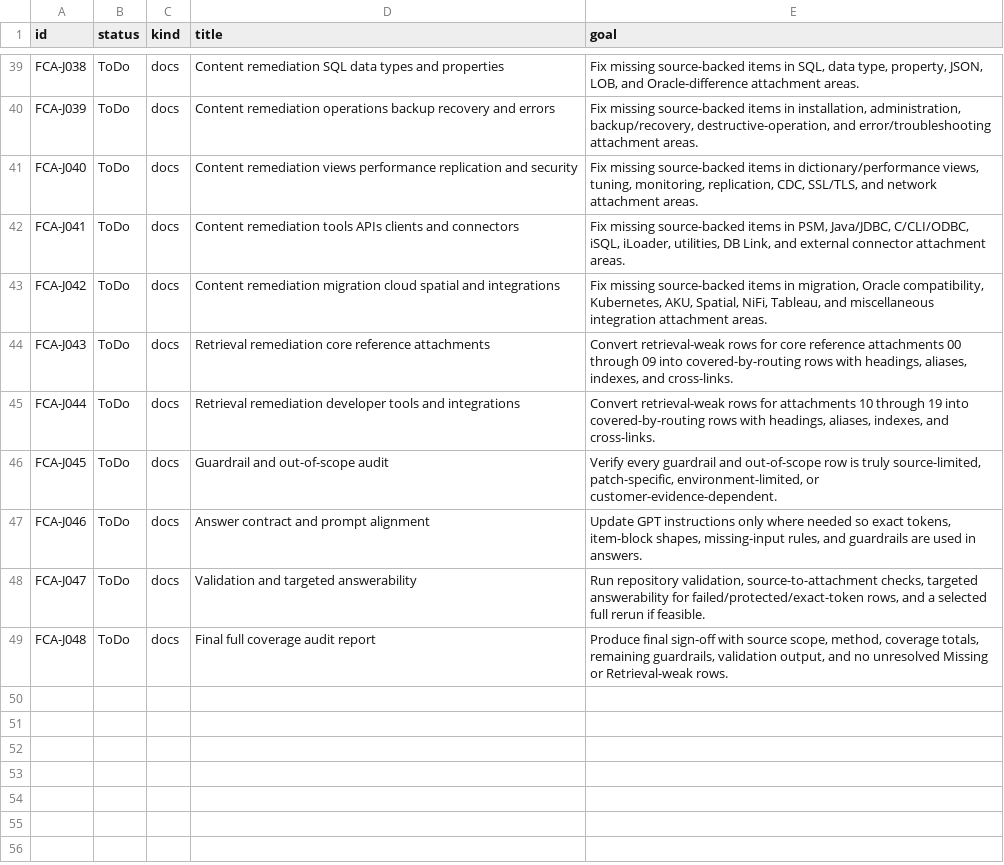
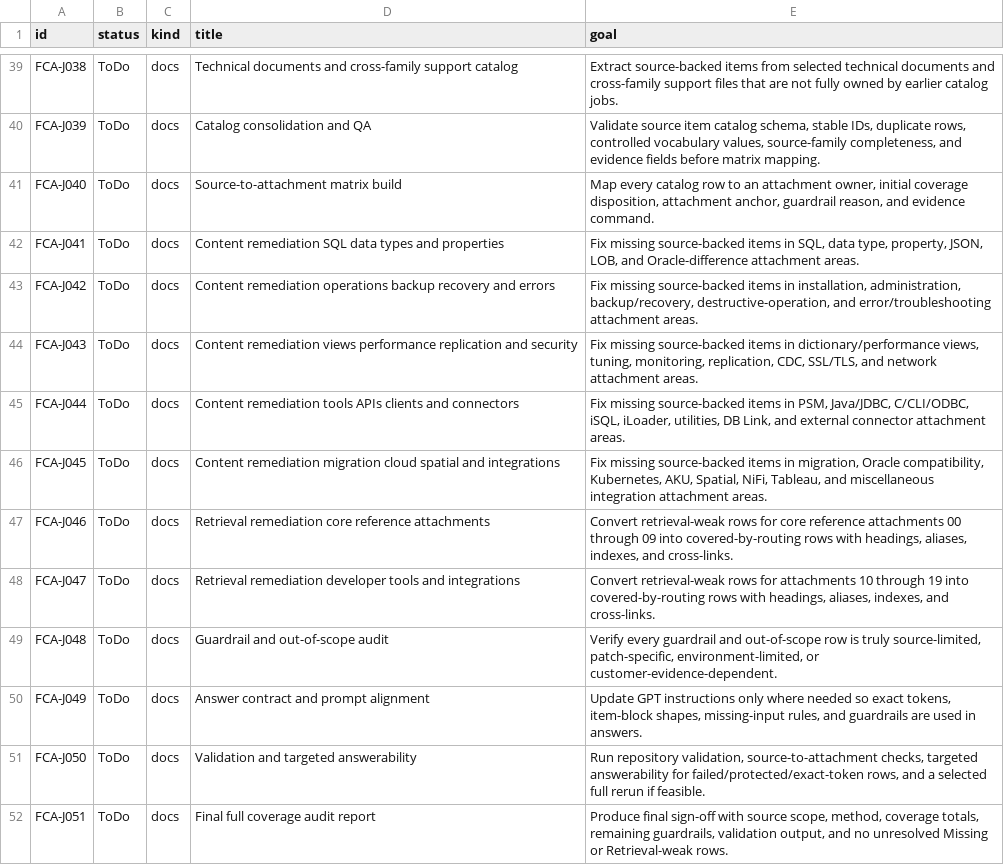
Before and after one commit to et16kr/AltibaseDocuments, a TSV file: .codex-jobs/altibase-gpt-full-coverage-audit/jobs.tsv, drawn as a sheet; only a part is shown, gaps mark what is left out; the diff covers the shown part only; the diff names each change by its address in the sheet, - before the commit and + after, or states it on an @@ line.

Commit message:
Refine full coverage audit workflow

```diff
--- a/.codex-jobs/altibase-gpt-full-coverage-audit/jobs.tsv
+++ b/.codex-jobs/altibase-gpt-full-coverage-audit/jobs.tsv
-D39 (title): Content remediation SQL data types and properties
+D39 (title): Technical documents and cross-family support catalog
-E39 (goal): Fix missing source-backed items in SQL, data type, property, JSON, LOB, and Oracle-difference attachment areas.
+E39 (goal): Extract source-backed items from selected technical documents and cross-family support files that are not fully owned by earlier catalog jobs.
-D40 (title): Content remediation operations backup recovery and errors
+D40 (title): Catalog consolidation and QA
-E40 (goal): Fix missing source-backed items in installation, administration, backup/recovery, destructive-operation, and error/troubleshooting attachment areas.
+E40 (goal): Validate source item catalog schema, stable IDs, duplicate rows, controlled vocabulary values, source-family completeness, and evidence fields before matrix mapping.
-D41 (title): Content remediation views performance replication and security
+D41 (title): Source-to-attachment matrix build
-E41 (goal): Fix missing source-backed items in dictionary/performance views, tuning, monitoring, replication, CDC, SSL/TLS, and network attachment areas.
+E41 (goal): Map every catalog row to an attachment owner, initial coverage disposition, attachment anchor, guardrail reason, and evidence command.
-D42 (title): Content remediation tools APIs clients and connectors
+D42 (title): Content remediation SQL data types and properties
-E42 (goal): …items in PSM, Java/JDBC, C/CLI/ODBC, iSQL, iLoader, utilities, DB Link, and external connector attachment areas.
+E42 (goal): …items in SQL, data type, property, JSON, LOB, and Oracle-difference attachment areas.
-D43 (title): Content remediation migration cloud spatial and integrations
+D43 (title): Content remediation operations backup recovery and errors
-E43 (goal): …items in migration, Oracle compatibility, Kubernetes, AKU, Spatial, NiFi, Tableau, and miscellaneous integration attachment areas.
+E43 (goal): …items in installation, administration, backup/recovery, destructive-operation, and error/troubleshooting attachment areas.
-D44 (title): Retrieval remediation core reference attachments
+D44 (title): Content remediation views performance replication and security
-E44 (goal): Convert retrieval-weak rows for core reference attachments 00 through 09 into covered-by-routing rows with headings, aliases, indexes, and cross-links.
+E44 (goal): Fix missing source-backed items in dictionary/performance views, tuning, monitoring, replication, CDC, SSL/TLS, and network attachment areas.
-D45 (title): Retrieval remediation developer tools and integrations
+D45 (title): Content remediation tools APIs clients and connectors
-E45 (goal): Convert retrieval-weak rows for attachments 10 through 19 into covered-by-routing rows with headings, aliases, indexes, and cross-links.
+E45 (goal): Fix missing source-backed items in PSM, Java/JDBC, C/CLI/ODBC, iSQL, iLoader, utilities, DB Link, and external connector attachment areas.
-D46 (title): Guardrail and out-of-scope audit
+D46 (title): Content remediation migration cloud spatial and integrations
-E46 (goal): Verify every guardrail and out-of-scope row is truly source-limited, patch-specific, environment-limited, or customer-evidence-dependent.
+E46 (goal): Fix missing source-backed items in migration, Oracle compatibility, Kubernetes, AKU, Spatial, NiFi, Tableau, and miscellaneous integration attachment areas.
-D47 (title): Answer contract and prompt alignment
+D47 (title): Retrieval remediation core reference attachments
-E47 (goal): Update GPT instructions only where needed so exact tokens, item-block shapes, missing-input rules, and guardrails are used in answers.
+E47 (goal): Convert retrieval-weak rows for core reference attachments 00 through 09 into covered-by-routing rows with headings, aliases, indexes, and cross-links.
-D48 (title): Validation and targeted answerability
+D48 (title): Retrieval remediation developer tools and integrations
-E48 (goal): Run repository validation, source-to-attachment checks, targeted answerability for failed/protected/exact-token rows, and a selected full rerun if feasible.
+E48 (goal): Convert retrieval-weak rows for attachments 10 through 19 into covered-by-routing rows with headings, aliases, indexes, and cross-links.
-D49 (title): Final full coverage audit report
+D49 (title): Guardrail and out-of-scope audit
-E49 (goal): Produce final sign-off with source scope, method, coverage totals, remaining guardrails, validation output, and no unresolved Missing or Retrieval-weak rows.
+E49 (goal): Verify every guardrail and out-of-scope row is truly source-limited, patch-specific, environment-limited, or customer-evidence-dependent.
+row 50: FCA-J049 | ToDo | docs | Answer contract and prompt alignment | Update GPT instructions only where needed so exact tokens, item-block shapes, missing-input rules, and guardrails are used in answers.
+row 51: FCA-J050 | ToDo | docs | Validation and targeted answerability | Run repository validation, source-to-attachment checks, targeted answerability for failed/protected/exact-token rows, and a selected full rerun if feasible.
+row 52: FCA-J051 | ToDo | docs | Final full coverage audit report | Produce final sign-off with source scope, method, coverage totals, remaining guardrails, validation output, and no unresolved Missing or Retrieval-weak rows.
```
Also changed, not shown: 64 edited cells elsewhere in this file, 54 other files.
